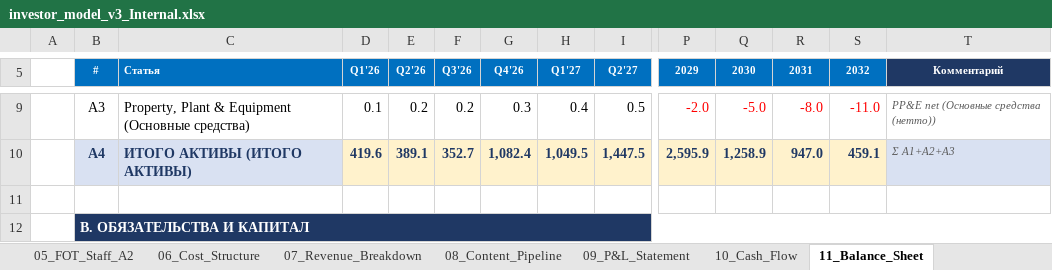
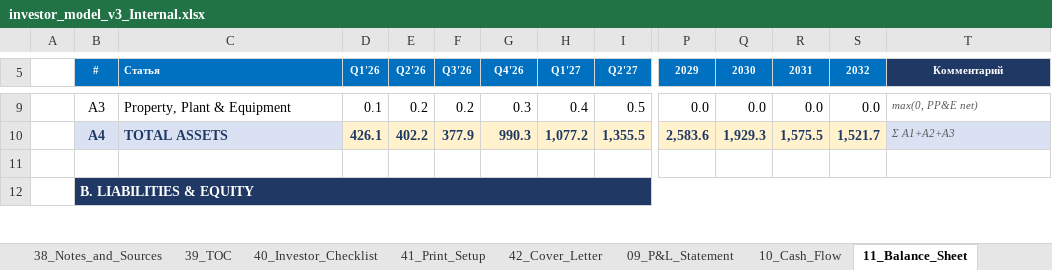
Before and after one commit to Noldorwarrior/TrendStudio-Holding, an Excel workbook: investor_model_v3_Internal.xlsx, sheet 11_Balance_Sheet, drawn as a sheet; only a part is shown, gaps mark what is left out; values as stored, in another font and other column widths than the file's, no borders; the diff covers the shown part only; the diff names each change by its address in the sheet, - before the commit and + after, or states it on an @@ line.

```diff
--- a/investor_model_v3_Internal.xlsx (sheet 11_Balance_Sheet)
+++ b/investor_model_v3_Internal.xlsx (sheet 11_Balance_Sheet)
-C9 (Статья): Property, Plant & Equipment (Основные средства)
+C9 (Статья): Property, Plant & Equipment
-P9:S9 text colour: #FF0000
+P9:S9 text colour: black
-P9 (2029): -2.0
+P9 (2029): 0.0
-Q9 (2030): -5.0
+Q9 (2030): 0.0
-R9 (2031): -8.0
+R9 (2031): 0.0
-S9 (2032): -11.0
+S9 (2032): 0.0
-T9 (Комментарий): PP&E net (Основные средства (нетто))
+T9 (Комментарий): max(0, PP&E net)
-C10 (Статья): ИТОГО АКТИВЫ (ИТОГО АКТИВЫ)
+C10 (Статья): TOTAL ASSETS
-D10 (Q1'26): 419.6
+D10 (Q1'26): 426.1
-E10 (Q2'26): 389.1
+E10 (Q2'26): 402.2
-F10 (Q3'26): 352.7
+F10 (Q3'26): 377.9
-G10 (Q4'26): 1,082.4
+G10 (Q4'26): 990.3
-H10 (Q1'27): 1,049.5
+H10 (Q1'27): 1,077.2
-I10 (Q2'27): 1,447.5
+I10 (Q2'27): 1,355.5
-P10 (2029): 2,595.9
+P10 (2029): 2,583.6
-Q10 (2030): 1,258.9
+Q10 (2030): 1,929.3
-R10 (2031): 947.0
+R10 (2031): 1,575.5
-S10 (2032): 459.1
+S10 (2032): 1,521.7
-B12 (#): B. ОБЯЗАТЕЛЬСТВА И КАПИТАЛ
+B12 (#): B. LIABILITIES & EQUITY
```
Also changed, not shown: 1 added row, 104 edited cells and cell formats elsewhere in this sheet, sheet 09_P&L_Statement, sheet 22_Valuation_DCF, sheet 10_Cash_Flow, sheet 02_Assumptions, sheet 01_Cover, other sheet tabs, Investor_Package/investor_model_v3_Internal.xlsx, Investor_Package/investor_model_v3_Public.xlsx, 3 other files.
